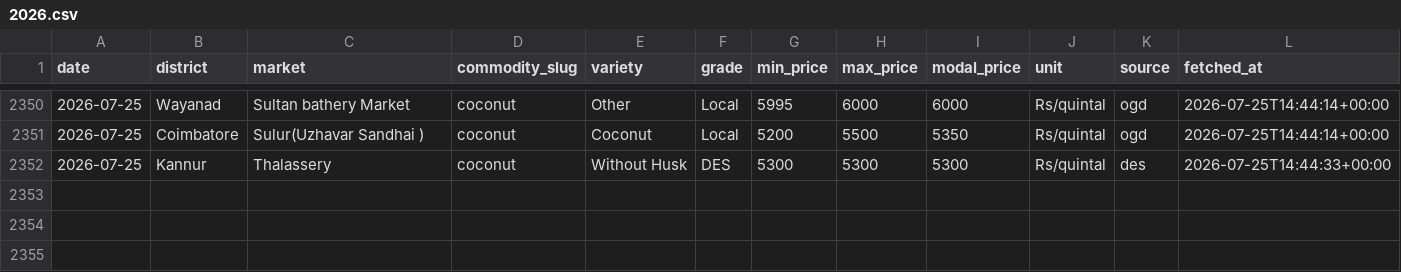
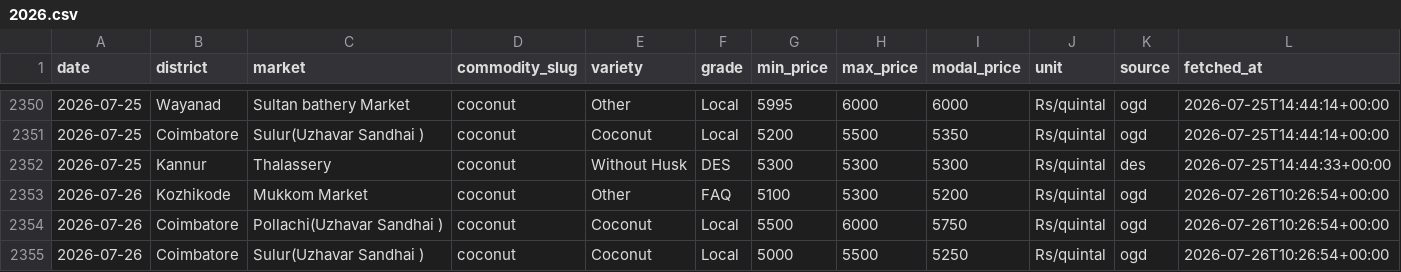
Before and after one commit to achuthpv/malabar-mandi-prices, a CSV file: data/prices/coconut/2026.csv, drawn as a sheet; only a part is shown, gaps mark what is left out; the diff names each change by its address in the sheet, - before the commit and + after, or states it on an @@ line.

```diff
--- a/data/prices/coconut/2026.csv
+++ b/data/prices/coconut/2026.csv
+row 2353: 2026-07-26 | Kozhikode | Mukkom Market | coconut | Other | FAQ | 5100 | 5300 | 5200 | Rs/quintal | ogd | 2026-07-26T10:26:54+00:00
+row 2354: 2026-07-26 | Coimbatore | Pollachi(Uzhavar Sandhai ) | coconut | Coconut | Local | 5500 | 6000 | 5750 | Rs/quintal | ogd | 2026-07-26T10:26:54+00:00
+row 2355: 2026-07-26 | Coimbatore | Sulur(Uzhavar Sandhai ) | coconut | Coconut | Local | 5000 | 5500 | 5250 | Rs/quintal | ogd | 2026-07-26T10:26:54+00:00
```
Also changed, not shown: data/news/arecanut.csv, data/news/black-pepper.csv, 2 other files.
